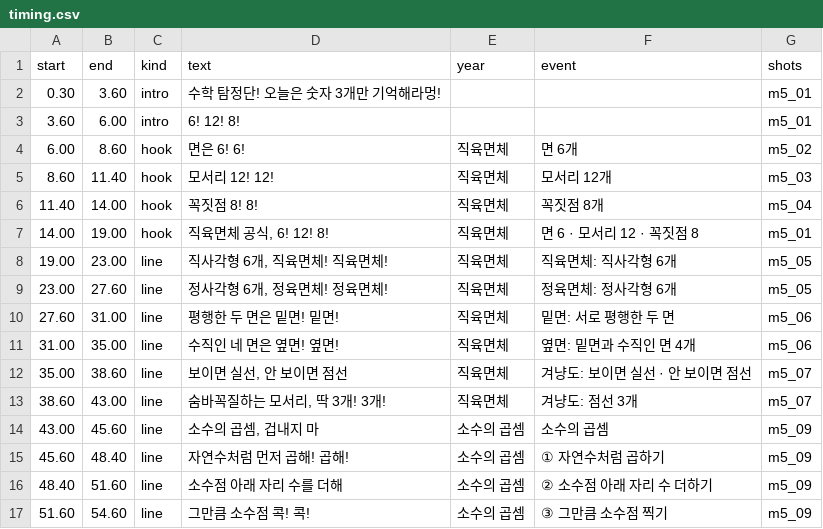
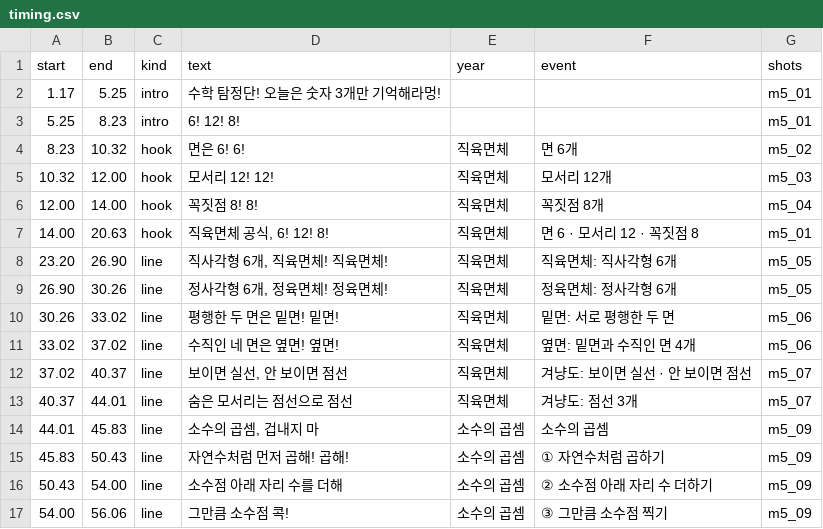
Before and after one commit to fire1200/jcos, a CSV file: video/math_5_formula/timing.csv, drawn as a sheet; only a part is shown; the diff covers the shown part only.

```diff
--- a/video/math_5_formula/timing.csv
+++ b/video/math_5_formula/timing.csv
@@ -1,17 +1,17 @@
 start,end,kind,text,year,event,shots
-0.30,3.60,intro,수학 탐정단! 오늘은 숫자 3개만 기억해라멍!,,,m5_01
-3.60,6.00,intro,6! 12! 8!,,,m5_01
-6.00,8.60,hook,면은 6! 6!,직육면체,면 6개,m5_02
-8.60,11.40,hook,모서리 12! 12!,직육면체,모서리 12개,m5_03
-11.40,14.00,hook,꼭짓점 8! 8!,직육면체,꼭짓점 8개,m5_04
-14.00,19.00,hook,"직육면체 공식, 6! 12! 8!",직육면체,면 6 · 모서리 12 · 꼭짓점 8,m5_01
-19.00,23.00,line,"직사각형 6개, 직육면체! 직육면체!",직육면체,직육면체: 직사각형 6개,m5_05
-23.00,27.60,line,"정사각형 6개, 정육면체! 정육면체!",직육면체,정육면체: 정사각형 6개,m5_05
-27.60,31.00,line,평행한 두 면은 밑면! 밑면!,직육면체,밑면: 서로 평행한 두 면,m5_06
-31.00,35.00,line,수직인 네 면은 옆면! 옆면!,직육면체,옆면: 밑면과 수직인 면 4개,m5_06
-35.00,38.60,line,"보이면 실선, 안 보이면 점선",직육면체,겨냥도: 보이면 실선 · 안 보이면 점선,m5_07
-38.60,43.00,line,"숨바꼭질하는 모서리, 딱 3개! 3개!",직육면체,겨냥도: 점선 3개,m5_07
-43.00,45.60,line,"소수의 곱셈, 겁내지 마",소수의 곱셈,소수의 곱셈,m5_09
-45.60,48.40,line,자연수처럼 먼저 곱해! 곱해!,소수의 곱셈,① 자연수처럼 곱하기,m5_09
-48.40,51.60,line,소수점 아래 자리 수를 더해,소수의 곱셈,② 소수점 아래 자리 수 더하기,m5_09
-51.60,54.60,line,그만큼 소수점 콕! 콕!,소수의 곱셈,③ 그만큼 소수점 찍기,m5_09
+1.17,5.25,intro,수학 탐정단! 오늘은 숫자 3개만 기억해라멍!,,,m5_01
+5.25,8.23,intro,6! 12! 8!,,,m5_01
+8.23,10.32,hook,면은 6! 6!,직육면체,면 6개,m5_02
+10.32,12.00,hook,모서리 12! 12!,직육면체,모서리 12개,m5_03
+12.00,14.00,hook,꼭짓점 8! 8!,직육면체,꼭짓점 8개,m5_04
+14.00,20.63,hook,"직육면체 공식, 6! 12! 8!",직육면체,면 6 · 모서리 12 · 꼭짓점 8,m5_01
+23.20,26.90,line,"직사각형 6개, 직육면체! 직육면체!",직육면체,직육면체: 직사각형 6개,m5_05
+26.90,30.26,line,"정사각형 6개, 정육면체! 정육면체!",직육면체,정육면체: 정사각형 6개,m5_05
+30.26,33.02,line,평행한 두 면은 밑면! 밑면!,직육면체,밑면: 서로 평행한 두 면,m5_06
+33.02,37.02,line,수직인 네 면은 옆면! 옆면!,직육면체,옆면: 밑면과 수직인 면 4개,m5_06
+37.02,40.37,line,"보이면 실선, 안 보이면 점선",직육면체,겨냥도: 보이면 실선 · 안 보이면 점선,m5_07
+40.37,44.01,line,숨은 모서리는 점선으로 점선,직육면체,겨냥도: 점선 3개,m5_07
+44.01,45.83,line,"소수의 곱셈, 겁내지 마",소수의 곱셈,소수의 곱셈,m5_09
+45.83,50.43,line,자연수처럼 먼저 곱해! 곱해!,소수의 곱셈,① 자연수처럼 곱하기,m5_09
+50.43,54.00,line,소수점 아래 자리 수를 더해,소수의 곱셈,② 소수점 아래 자리 수 더하기,m5_09
+54.00,56.06,line,그만큼 소수점 콕!,소수의 곱셈,③ 그만큼 소수점 찍기,m5_09
```
Also changed, not shown: 58 edited cells elsewhere in this file, video/math_4_formula/shots.csv, video/math_4_formula/timing.csv, 12 other files.
